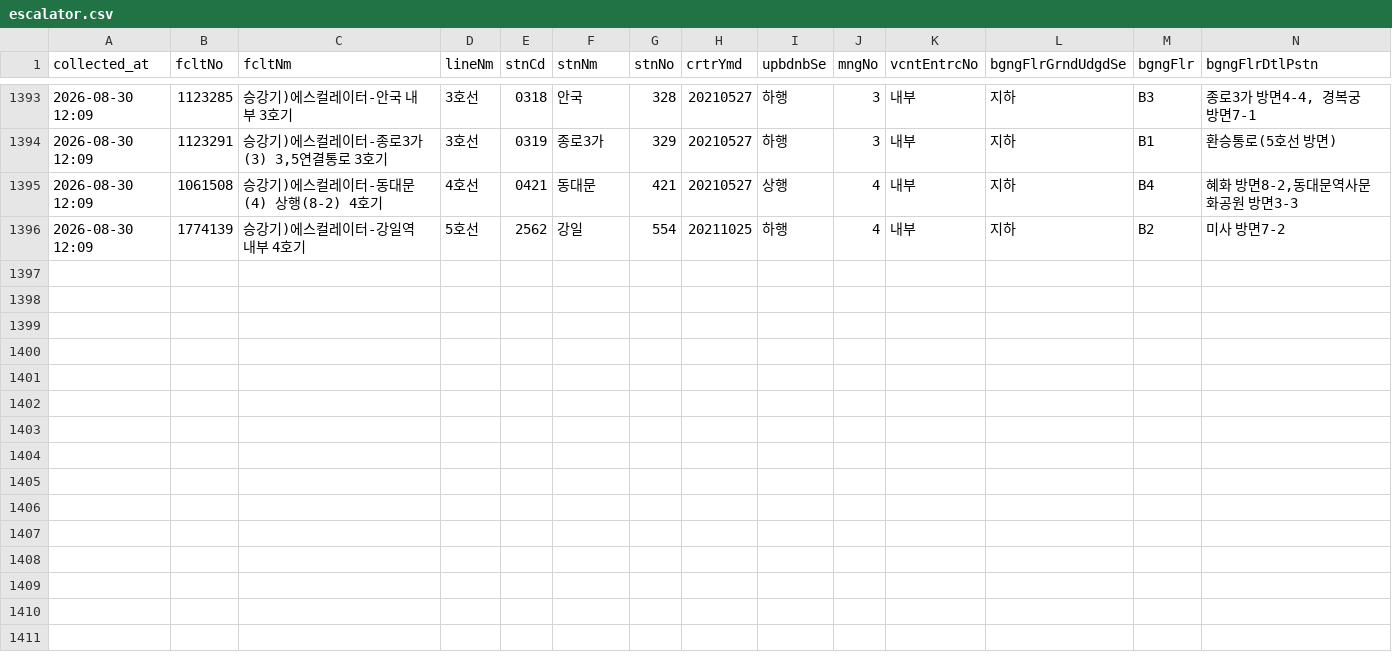
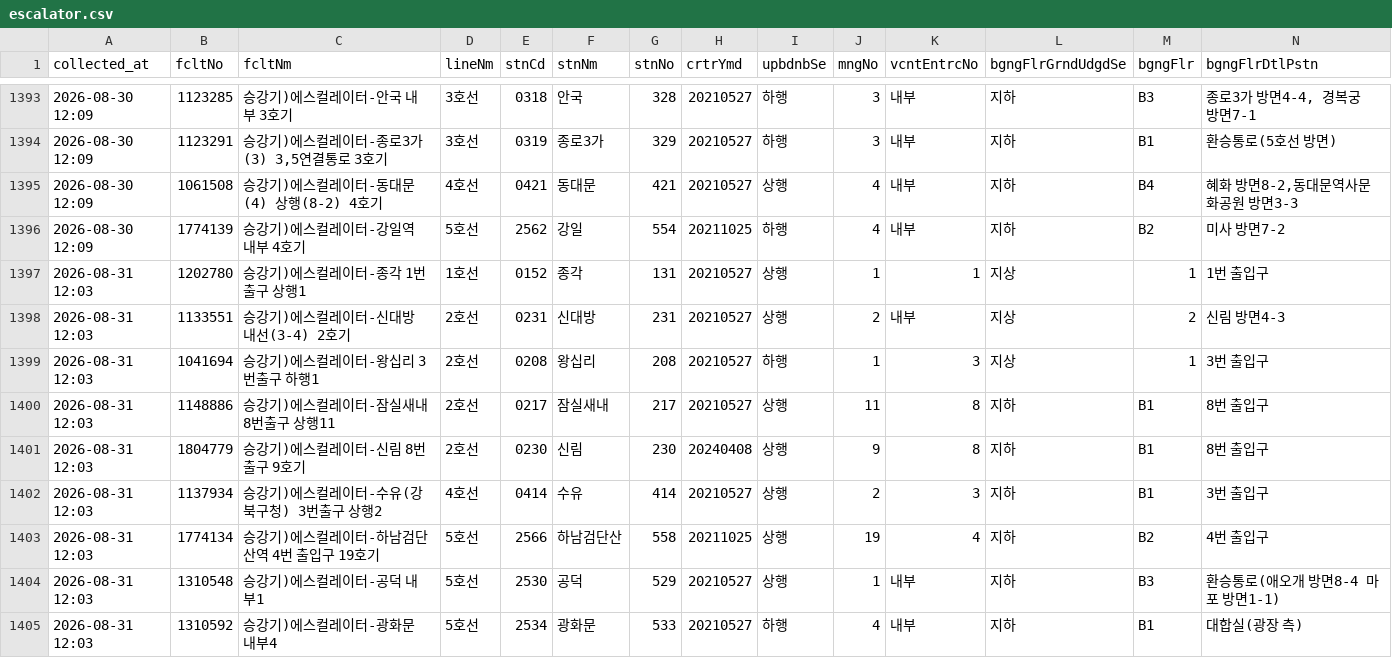
Before and after one commit to SeoyeonKoh/Oracle_crowdness_prediction, a CSV file: data/escalator.csv, drawn as a sheet; only a part is shown, gaps mark what is left out; rows hold the shown columns only; the diff names each change by its address in the sheet, - before the commit and + after, or states it on an @@ line.

```diff
--- a/data/escalator.csv
+++ b/data/escalator.csv
+row 1397: 2026-08-31 12:03 | 1202780 | 승강기)에스컬레이터-종각 1번출구 상행1 | 1호선 | 0152 | 종각 | 131 | 20210527 | 상행 | 1 | 1 | 지상 | 1 | 1번 출입구
+row 1398: 2026-08-31 12:03 | 1133551 | 승강기)에스컬레이터-신대방 내선(3-4) 2호기 | 2호선 | 0231 | 신대방 | 231 | 20210527 | 상행 | 2 | 내부 | 지상 | 2 | 신림 방면4-3
+row 1399: 2026-08-31 12:03 | 1041694 | 승강기)에스컬레이터-왕십리 3번출구 하행1 | 2호선 | 0208 | 왕십리 | 208 | 20210527 | 하행 | 1 | 3 | 지상 | 1 | 3번 출입구
+row 1400: 2026-08-31 12:03 | 1148886 | 승강기)에스컬레이터-잠실새내 8번출구 상행11 | 2호선 | 0217 | 잠실새내 | 217 | 20210527 | 상행 | 11 | 8 | 지하 | B1 | 8번 출입구
+row 1401: 2026-08-31 12:03 | 1804779 | 승강기)에스컬레이터-신림 8번출구 9호기 | 2호선 | 0230 | 신림 | 230 | 20240408 | 상행 | 9 | 8 | 지하 | B1 | 8번 출입구
+row 1402: 2026-08-31 12:03 | 1137934 | 승강기)에스컬레이터-수유(강북구청) 3번출구 상행2 | 4호선 | 0414 | 수유 | 414 | 20210527 | 상행 | 2 | 3 | 지하 | B1 | 3번 출입구
+row 1403: 2026-08-31 12:03 | 1774134 | 승강기)에스컬레이터-하남검단산역 4번 출입구 19호기 | 5호선 | 2566 | 하남검단산 | 558 | 20211025 | 상행 | 19 | 4 | 지하 | B2 | 4번 출입구
+row 1404: 2026-08-31 12:03 | 1310548 | 승강기)에스컬레이터-공덕 내부1 | 5호선 | 2530 | 공덕 | 529 | 20210527 | 상행 | 1 | 내부 | 지하 | B3 | 환승통로(애오개 방면8-4 마포 방면1-1)
+row 1405: 2026-08-31 12:03 | 1310592 | 승강기)에스컬레이터-광화문 내부4 | 5호선 | 2534 | 광화문 | 533 | 20210527 | 하행 | 4 | 내부 | 지하 | B1 | 대합실(광장 측)
```
Also changed, not shown: data/elevator_status.csv, 1 other file.
